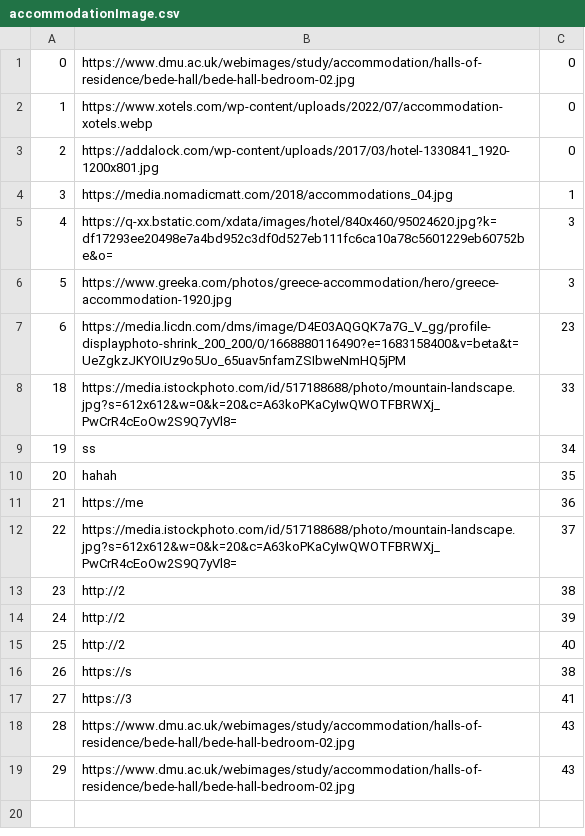
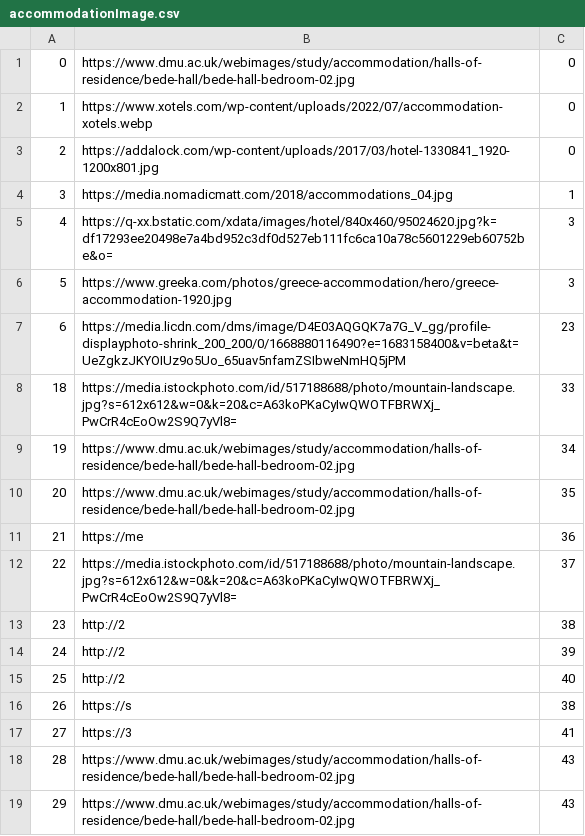
Before and after one commit to banja001/Alt-F4, a CSV file: booking/booking/Resources/Data/accommodationImage.csv, drawn as a sheet.

```diff
--- a/booking/booking/Resources/Data/accommodationImage.csv
+++ b/booking/booking/Resources/Data/accommodationImage.csv
@@ -8,4 +8,4 @@
 18|https://media.istockphoto.com/id/517188688/photo/mountain-landscape.jpg?s=612x612&w=0&k=20&c=A63koPKaCyIwQWOTFBRWXj_PwCrR4cEoOw2S9Q7yVl8=|33
-19|ss|34
-20|hahah|35
+19|https://www.dmu.ac.uk/webimages/study/accommodation/halls-of-residence/bede-hall/bede-hall-bedroom-02.jpg|34
+20|https://www.dmu.ac.uk/webimages/study/accommodation/halls-of-residence/bede-hall/bede-hall-bedroom-02.jpg|35
 21|https://me|36
```
Also changed, not shown: booking/booking/Resources/Data/canceledDates.csv, booking/booking/Resources/Data/forumComments.csv, 30 other files.
